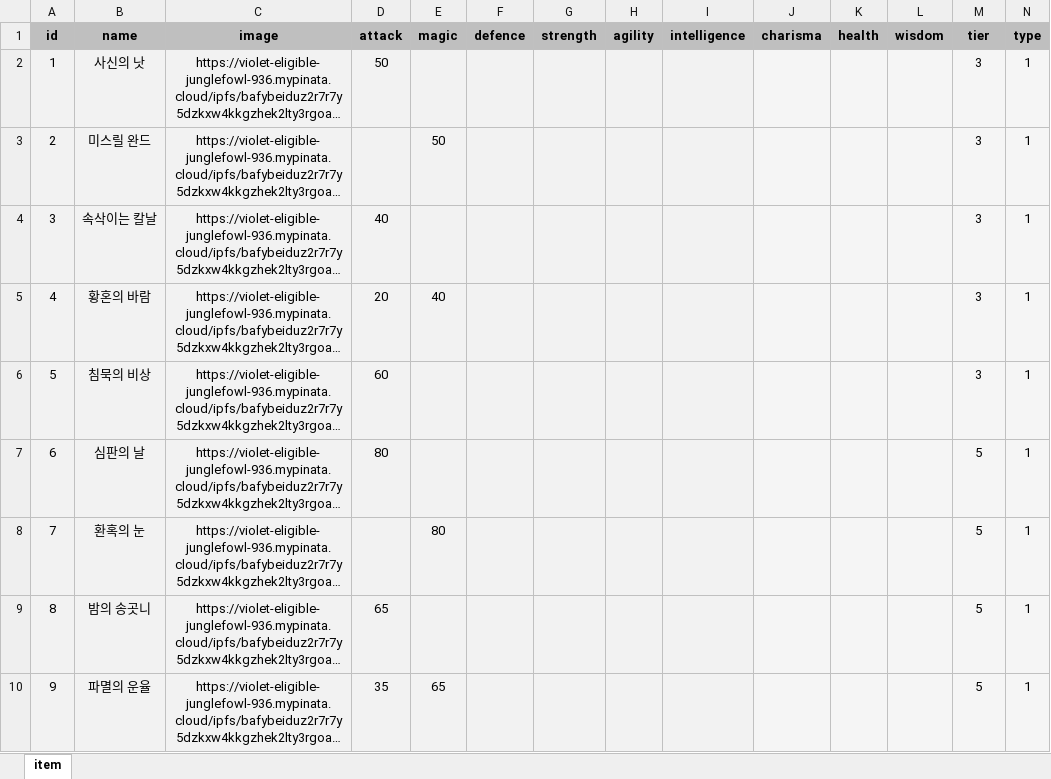
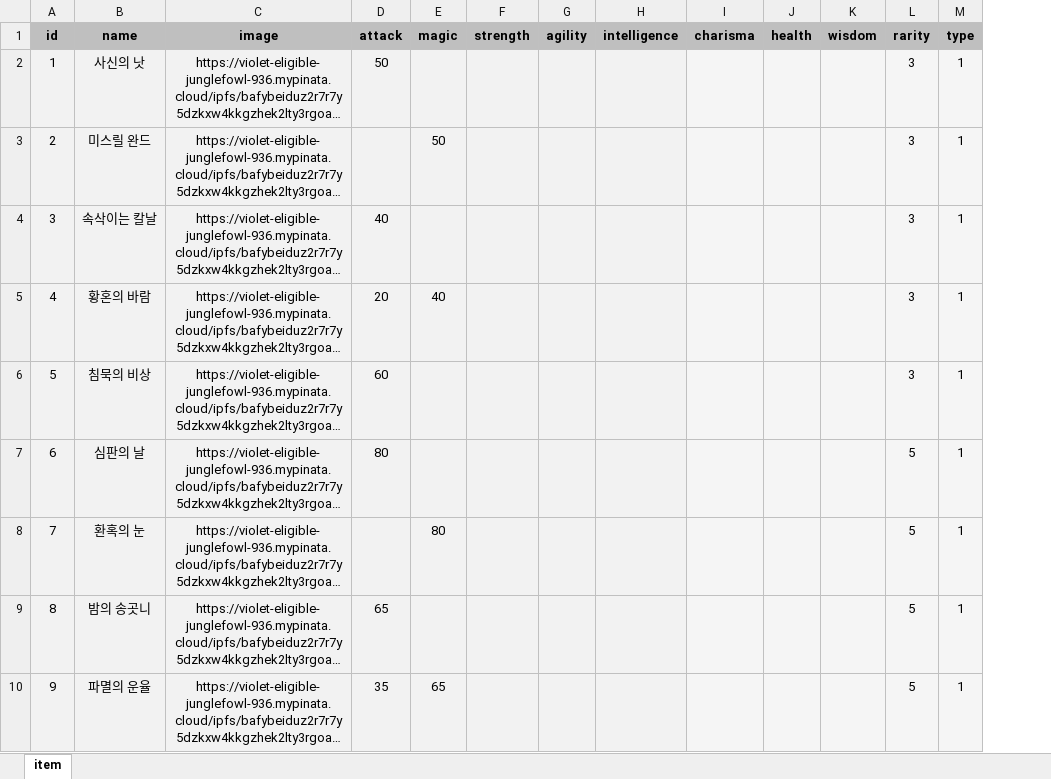
Before and after one commit to LION-BOOTCAMP-TEAM1/TRPG_DAO_NFT, an Excel workbook: data_generator/data.xlsx, sheet item, drawn as a sheet; only a part is shown; long unchanged cells end in …; values as stored, in another font and other column widths than the file's, no borders; removed rows and columns are numbered as before the commit, all else as after; the diff names each change by its address in the sheet, - before the commit and + after, or states it on an @@ line.

```diff
--- a/data_generator/data.xlsx (sheet item)
+++ b/data_generator/data.xlsx (sheet item)
-column F (defence), empty
-L1: tier
+L1: rarity
```
Also changed, not shown: 6 other files.
